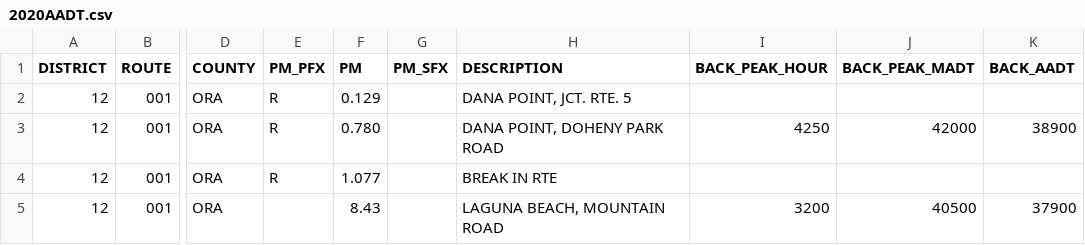
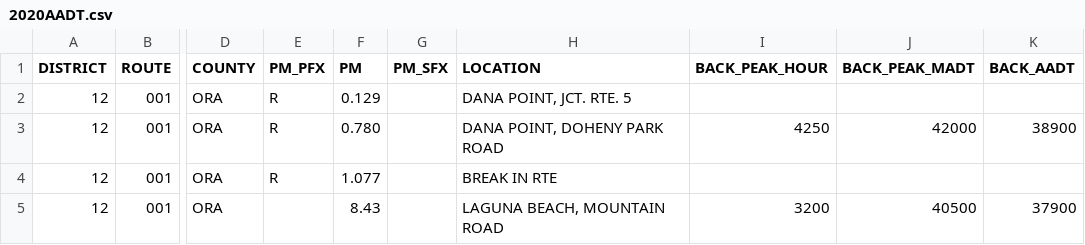
Before and after one commit to BLiu456/CS4210_ML_Project, a CSV file: dataset/2020AADT.csv, drawn as a sheet; only a part is shown, gaps mark what is left out; the diff names each change by its address in the sheet, - before the commit and + after, or states it on an @@ line.

Commit message:
Update 2020AADT.csv

```diff
--- a/dataset/2020AADT.csv
+++ b/dataset/2020AADT.csv
-H1: DESCRIPTION
+H1: LOCATION
```
